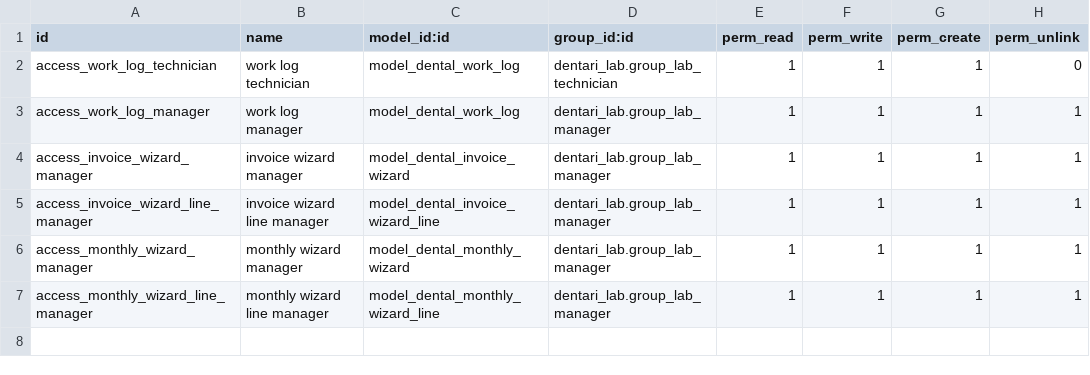
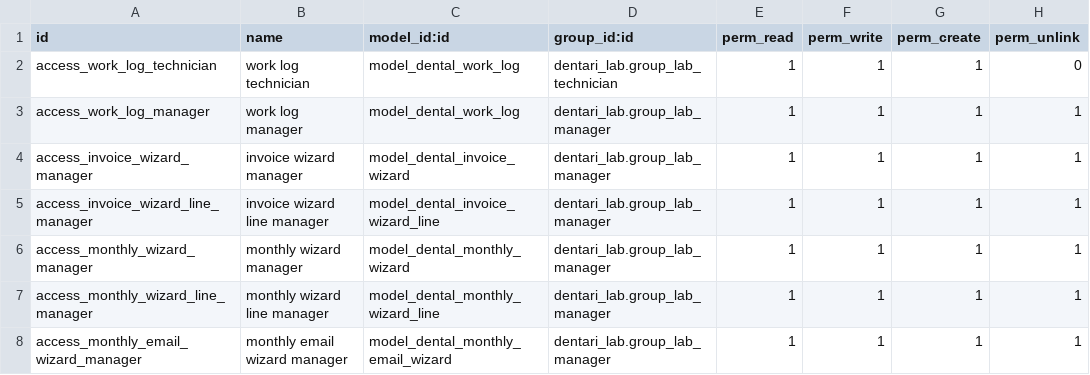
Before and after one commit to radamhu/DentariOdoo, a CSV file: dentari_lab/security/ir.model.access.csv, drawn as a sheet.

Commit message:
security: add access rule for dental.monthly.email.wizard

```diff
--- a/dentari_lab/security/ir.model.access.csv
+++ b/dentari_lab/security/ir.model.access.csv
@@ -7 +7,2 @@ access_monthly_wizard_manager,monthly wizard manager,model_dental_monthly_wizard
 access_monthly_wizard_line_manager,monthly wizard line manager,model_dental_monthly_wizard_line,dentari_lab.group_lab_manager,1,1,1,1
+access_monthly_email_wizard_manager,monthly email wizard manager,model_dental_monthly_email_wizard,dentari_lab.group_lab_manager,1,1,1,1
```
